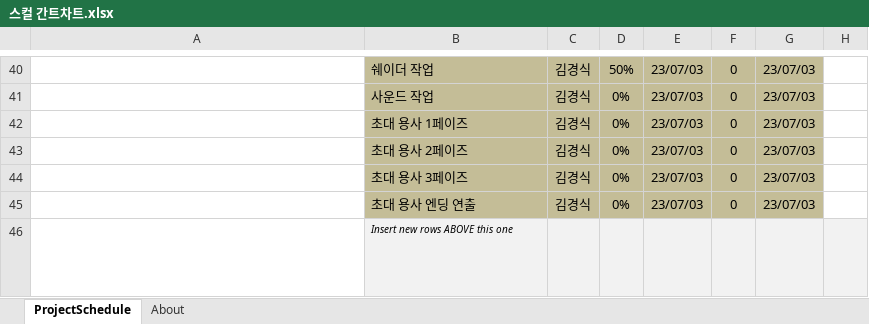
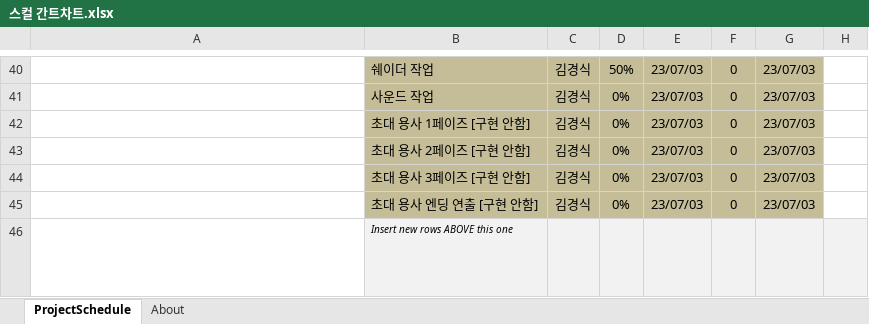
Before and after one commit to rudtlrdl96/DirecX_KKS, an Excel workbook: Project/Doc/스컬 간트차트.xlsx, sheet ProjectSchedule, drawn as a sheet; only a part is shown, gaps mark what is left out; values as stored, in another font and other column widths than the file's, no borders; conditional formats not drawn; the diff names each change by its address in the sheet, - before the commit and + after, or states it on an @@ line.

Commit message:
김경식 : 간트차트 업데이트 및 이펙트액터 추가

```diff
--- a/Project/Doc/스컬 간트차트.xlsx (sheet ProjectSchedule)
+++ b/Project/Doc/스컬 간트차트.xlsx (sheet ProjectSchedule)
-B42: 초대 용사 1페이즈
+B42: 초대 용사 1페이즈 [구현 안함]
-B43: 초대 용사 2페이즈
+B43: 초대 용사 2페이즈 [구현 안함]
-B44: 초대 용사 3페이즈
+B44: 초대 용사 3페이즈 [구현 안함]
-B45: 초대 용사 엔딩 연출
+B45: 초대 용사 엔딩 연출 [구현 안함]
```
Also changed, not shown: 5 other files.
